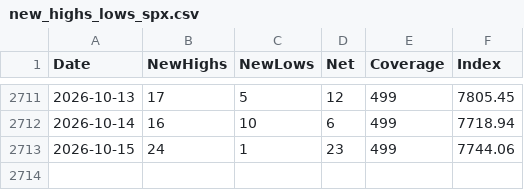
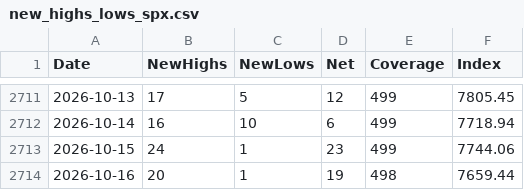
Before and after one commit to Deluxejob/BATS-CO, a CSV file: data/new_highs_lows_spx.csv, drawn as a sheet; only a part is shown, gaps mark what is left out.

Commit message:
chore: count new 52-week highs and lows 2026-10-17

```diff
--- a/data/new_highs_lows_spx.csv
+++ b/data/new_highs_lows_spx.csv
@@ -2713 +2713,2 @@ Date,NewHighs,NewLows,Net,Coverage,Index
 2026-10-15,24,1,23,499,7744.06
+2026-10-16,20,1,19,498,7659.44
```
Also changed, not shown: data/new_highs_lows_ndx.csv.
